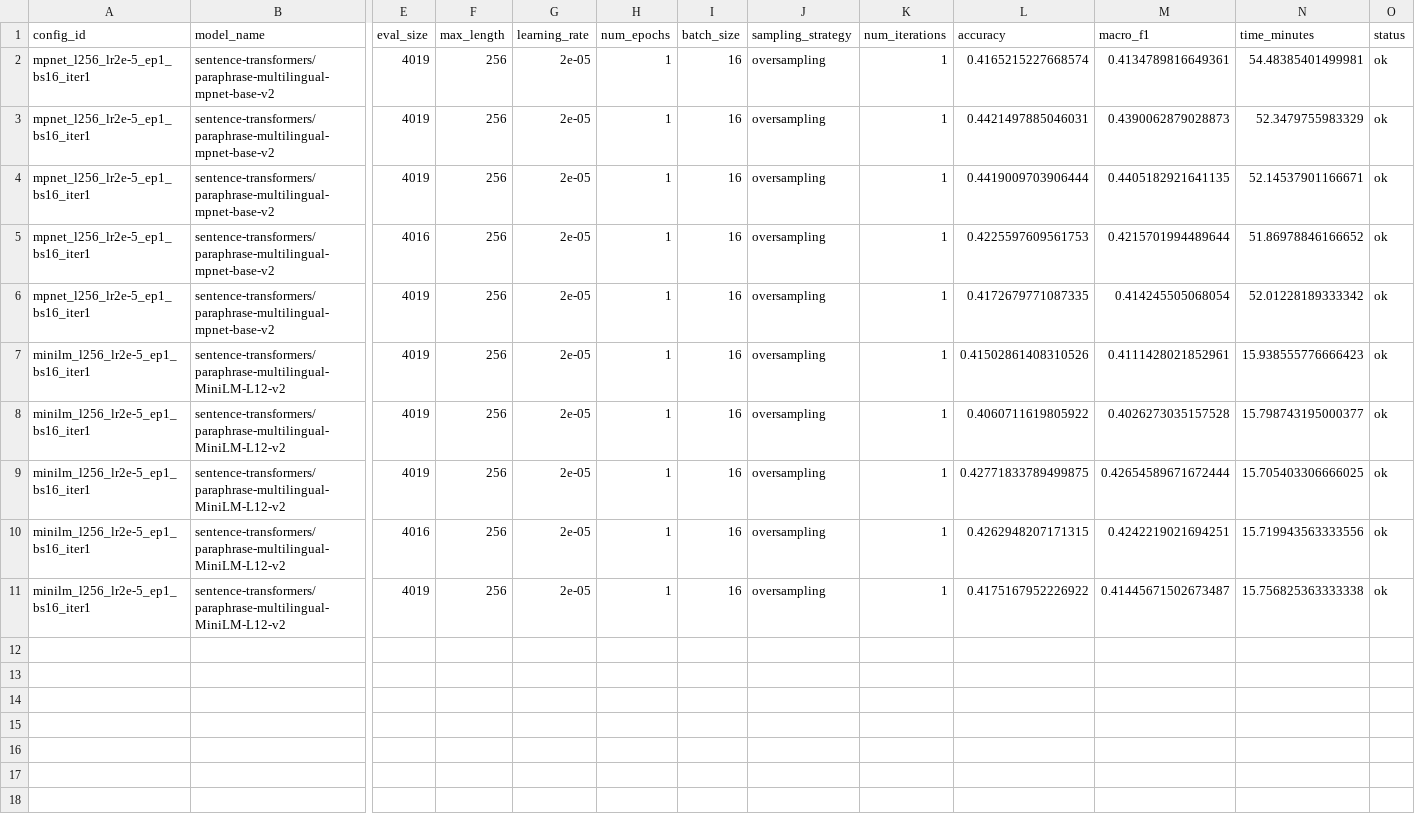
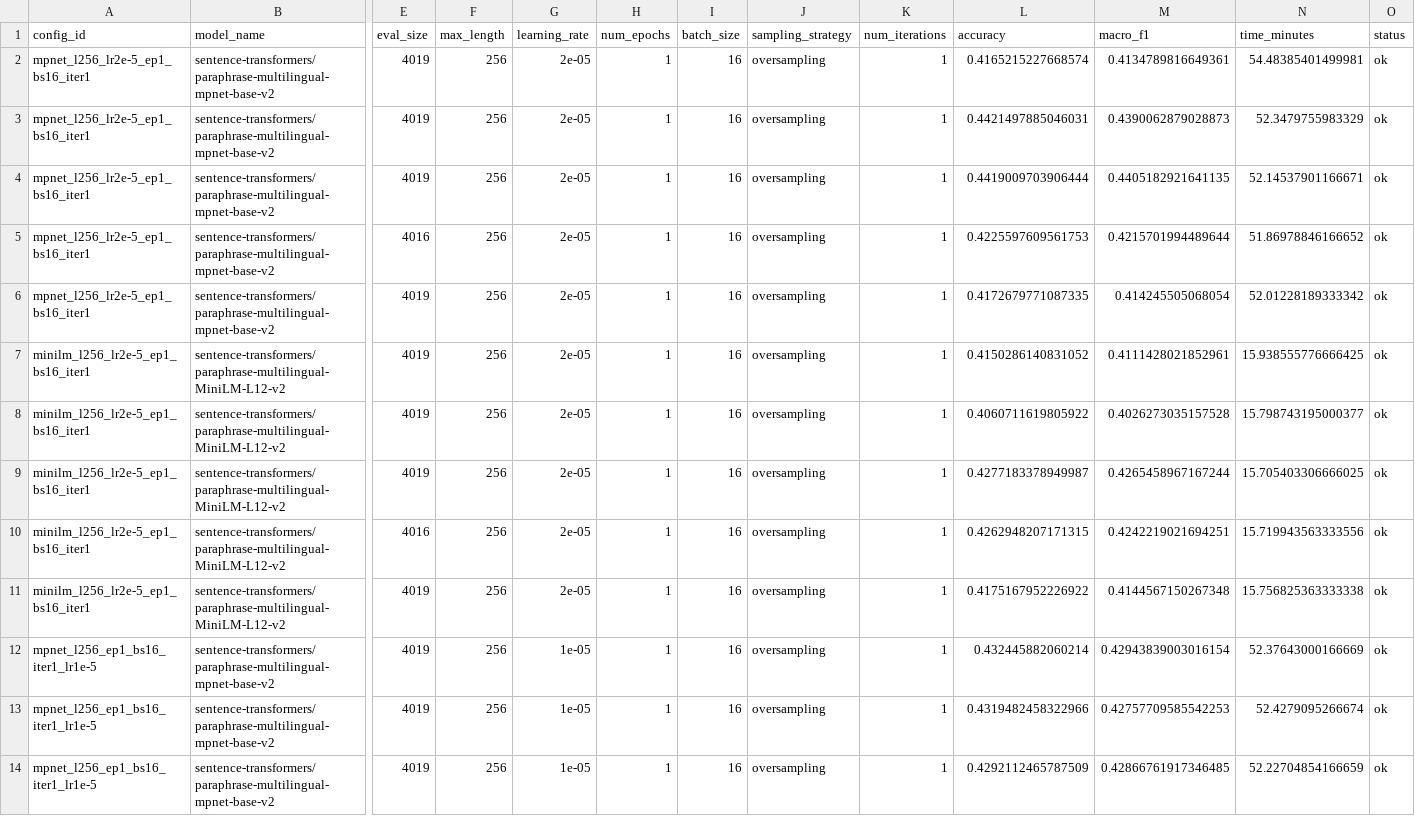
Before and after one commit to valiryo/Processamento-de-Linguagem-Natural, a CSV file: results/setfit_cv.csv, drawn as a sheet; only a part is shown, gaps mark what is left out; rows hold the shown columns only; the diff covers the shown part only; the diff names each change by its address in the sheet, - before the commit and + after, or states it on an @@ line.

Commit message:
feat: sobe resultados com diferentes learning rates

```diff
--- a/results/setfit_cv.csv
+++ b/results/setfit_cv.csv
-L7 (accuracy): 0.41502861408310526
+L7 (accuracy): 0.4150286140831052
-N7 (time_minutes): 15.938555776666423
+N7 (time_minutes): 15.938555776666425
-L9 (accuracy): 0.42771833789499875
+L9 (accuracy): 0.4277183378949987
-M9 (macro_f1): 0.42654589671672444
+M9 (macro_f1): 0.4265458967167244
-M11 (macro_f1): 0.41445671502673487
+M11 (macro_f1): 0.4144567150267348
+row 12: mpnet_l256_ep1_bs16_iter1_lr1e-5 | sentence-transformers/paraphrase-multilingual-mpnet-base-v2 | 4019 | 256 | 1e-05 | 1 | 16 | oversampling | 1 | 0.432445882060214 | 0.42943839003016154 | 52.37643000166669 | ok
+row 13: mpnet_l256_ep1_bs16_iter1_lr1e-5 | sentence-transformers/paraphrase-multilingual-mpnet-base-v2 | 4019 | 256 | 1e-05 | 1 | 16 | oversampling | 1 | 0.4319482458322966 | 0.42757709585542253 | 52.4279095266674 | ok
+row 14: mpnet_l256_ep1_bs16_iter1_lr1e-5 | sentence-transformers/paraphrase-multilingual-mpnet-base-v2 | 4019 | 256 | 1e-05 | 1 | 16 | oversampling | 1 | 0.4292112465787509 | 0.42866761917346485 | 52.22704854166659 | ok
```
Also changed, not shown: 7 added rows elsewhere in this file, results/setfit_experiments.csv, 1 other file.
